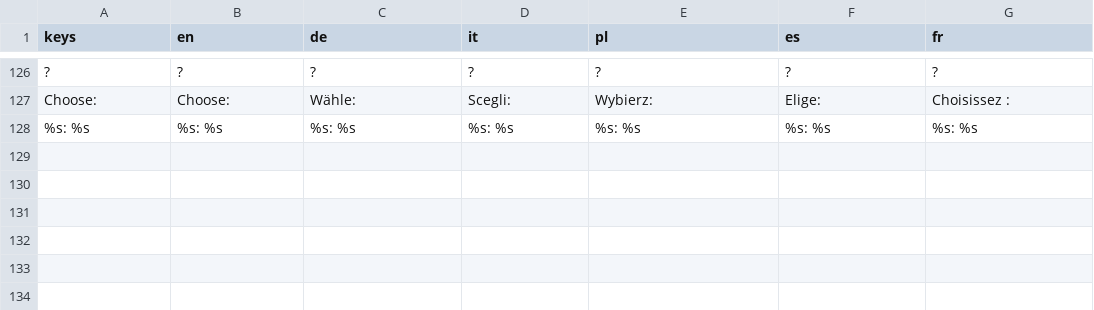
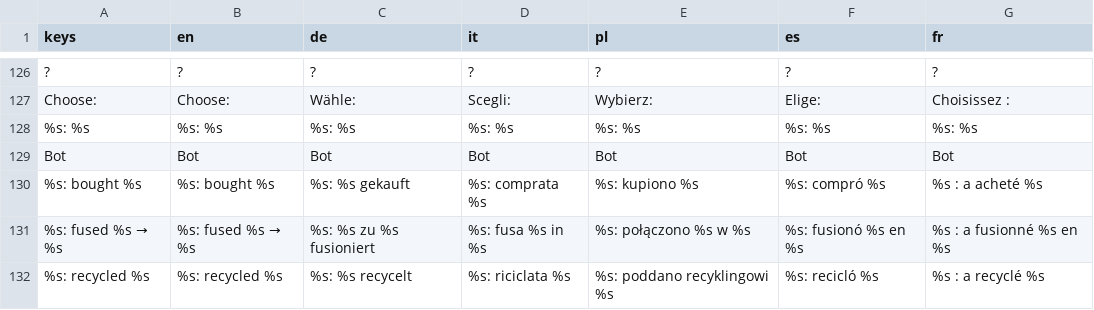
Before and after one commit to PixelPawel/generation-ship, a CSV file: Documents/HappyCapyGames/Generation Ship/digital/generation-ship/data/UI Strings.csv, drawn as a sheet; only a part is shown, gaps mark what is left out; the diff names each change by its address in the sheet, - before the commit and + after, or states it on an @@ line.

```diff
--- a/Documents/HappyCapyGames/Generation Ship/digital/generation-ship/data/UI Strings.csv
+++ b/Documents/HappyCapyGames/Generation Ship/digital/generation-ship/data/UI Strings.csv
+row 129: Bot | Bot | Bot | Bot | Bot | Bot | Bot
+row 130: %s: bought %s | %s: bought %s | %s: %s gekauft | %s: comprata %s | %s: kupiono %s | %s: compró %s | %s : a acheté %s
+row 131: %s: fused %s → %s | %s: fused %s → %s | %s: %s zu %s fusioniert | %s: fusa %s in %s | %s: połączono %s w %s | %s: fusionó %s en %s | %s : a fusionné %s en %s
+row 132: %s: recycled %s | %s: recycled %s | %s: %s recycelt | %s: riciclata %s | %s: poddano recyklingowi %s | %s: recicló %s | %s : a recyclé %s
```
Also changed, not shown: 7 other files.
